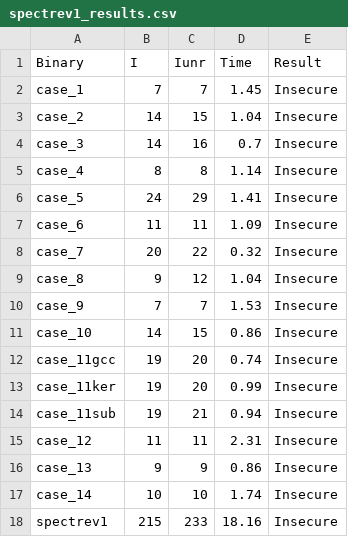
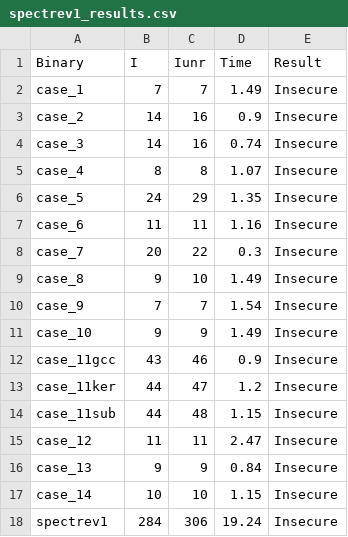
Before and after one commit to YBushi/angr-speculative-pht, a CSV file: angr-spec/results/spectrev1_results.csv, drawn as a sheet.

```diff
--- a/angr-spec/results/spectrev1_results.csv
+++ b/angr-spec/results/spectrev1_results.csv
@@ -1,18 +1,18 @@
 Binary,I,Iunr,Time,Result
-case_1,7,7,1.45,Insecure
-case_2,14,15,1.04,Insecure
-case_3,14,16,0.7,Insecure
-case_4,8,8,1.14,Insecure
-case_5,24,29,1.41,Insecure
-case_6,11,11,1.09,Insecure
-case_7,20,22,0.32,Insecure
-case_8,9,12,1.04,Insecure
-case_9,7,7,1.53,Insecure
-case_10,14,15,0.86,Insecure
-case_11gcc,19,20,0.74,Insecure
-case_11ker,19,20,0.99,Insecure
-case_11sub,19,21,0.94,Insecure
-case_12,11,11,2.31,Insecure
-case_13,9,9,0.86,Insecure
-case_14,10,10,1.74,Insecure
-spectrev1,215,233,18.16,Insecure
+case_1,7,7,1.49,Insecure
+case_2,14,16,0.9,Insecure
+case_3,14,16,0.74,Insecure
+case_4,8,8,1.07,Insecure
+case_5,24,29,1.35,Insecure
+case_6,11,11,1.16,Insecure
+case_7,20,22,0.3,Insecure
+case_8,9,10,1.49,Insecure
+case_9,7,7,1.54,Insecure
+case_10,9,9,1.49,Insecure
+case_11gcc,43,46,0.9,Insecure
+case_11ker,44,47,1.2,Insecure
+case_11sub,44,48,1.15,Insecure
+case_12,11,11,2.47,Insecure
+case_13,9,9,0.84,Insecure
+case_14,10,10,1.15,Insecure
+spectrev1,284,306,19.24,Insecure
```
Also changed, not shown: angr-spec/results/spectre_masked_results.csv, angr-spec/results/spectre_test1_results.csv, 4 other files.
